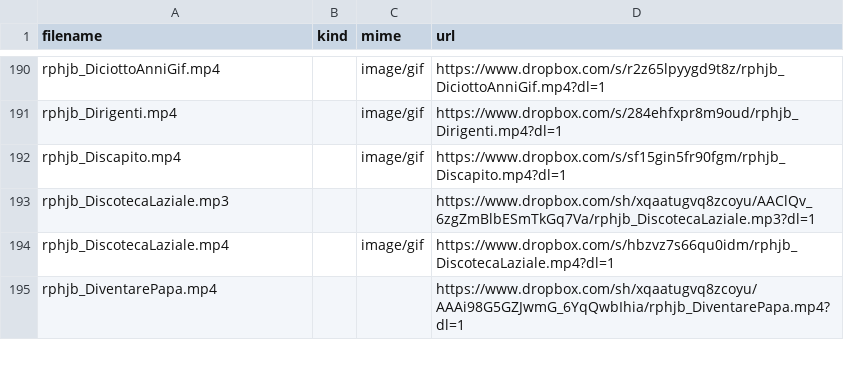
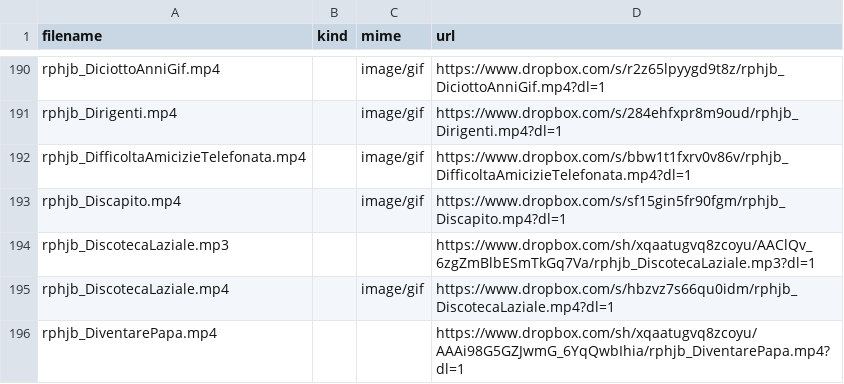
Before and after one commit to benkio/sBots, a CSV file: richardPHJBensonBot/rphjb_list.csv, drawn as a sheet; only a part is shown, gaps mark what is left out.

Commit message:
Add `rphjb_DifficoltaAmicizieTelefonata`

```diff
--- a/richardPHJBensonBot/rphjb_list.csv
+++ b/richardPHJBensonBot/rphjb_list.csv
@@ -191,2 +191,3 @@ rphjb_DiciottoAnniGif.mp4,,image/gif,https://www.dropbox.com/s/r2z65lpyygd9t8z/r
 rphjb_Dirigenti.mp4,,image/gif,https://www.dropbox.com/s/284ehfxpr8m9oud/rphjb_Dirigenti.mp4?dl=1
+rphjb_DifficoltaAmicizieTelefonata.mp4,,image/gif,https://www.dropbox.com/s/bbw1t1fxrv0v86v/rphjb_DifficoltaAmicizieTelefonata.mp4?dl=1
 rphjb_Discapito.mp4,,image/gif,https://www.dropbox.com/s/sf15gin5fr90fgm/rphjb_Discapito.mp4?dl=1
```
Also changed, not shown: 2 other files.
